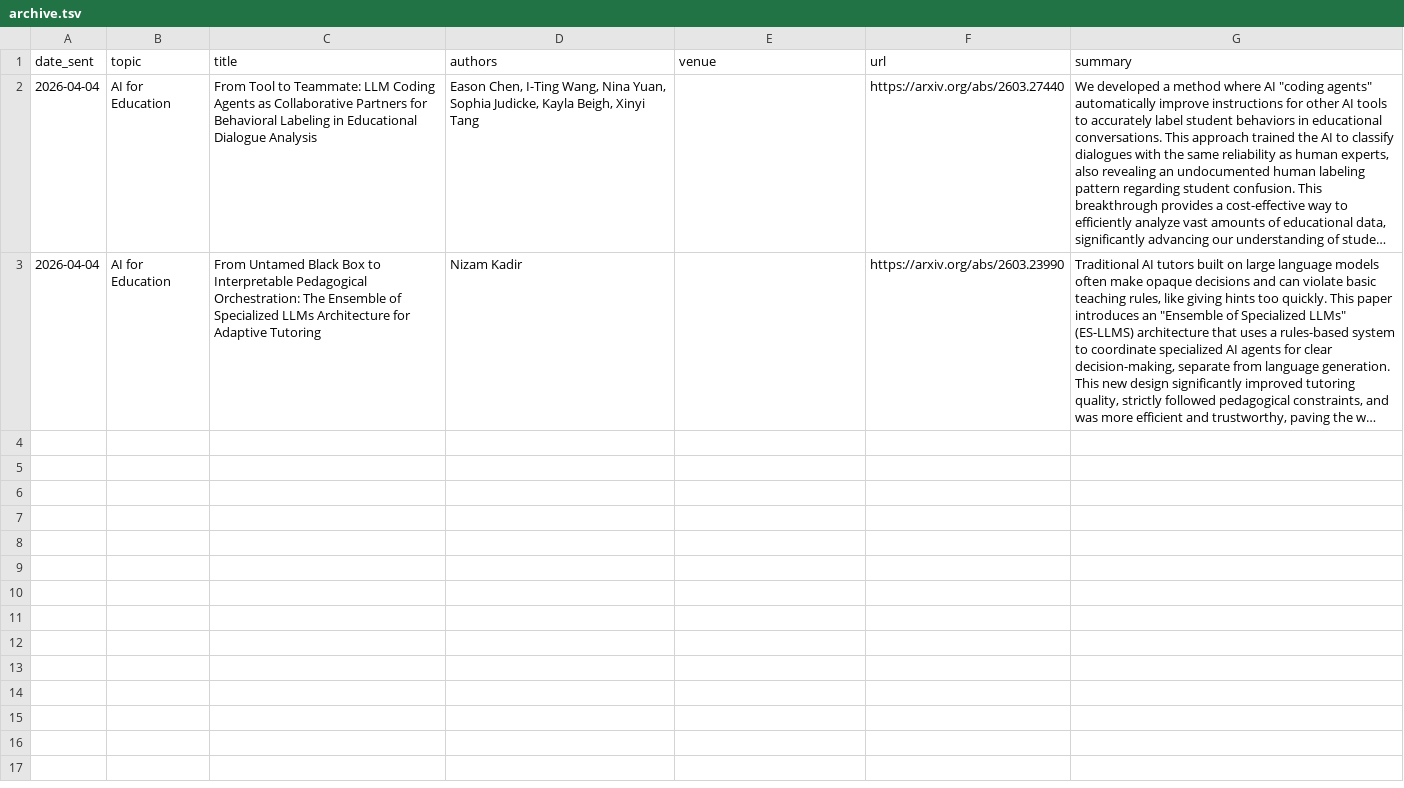
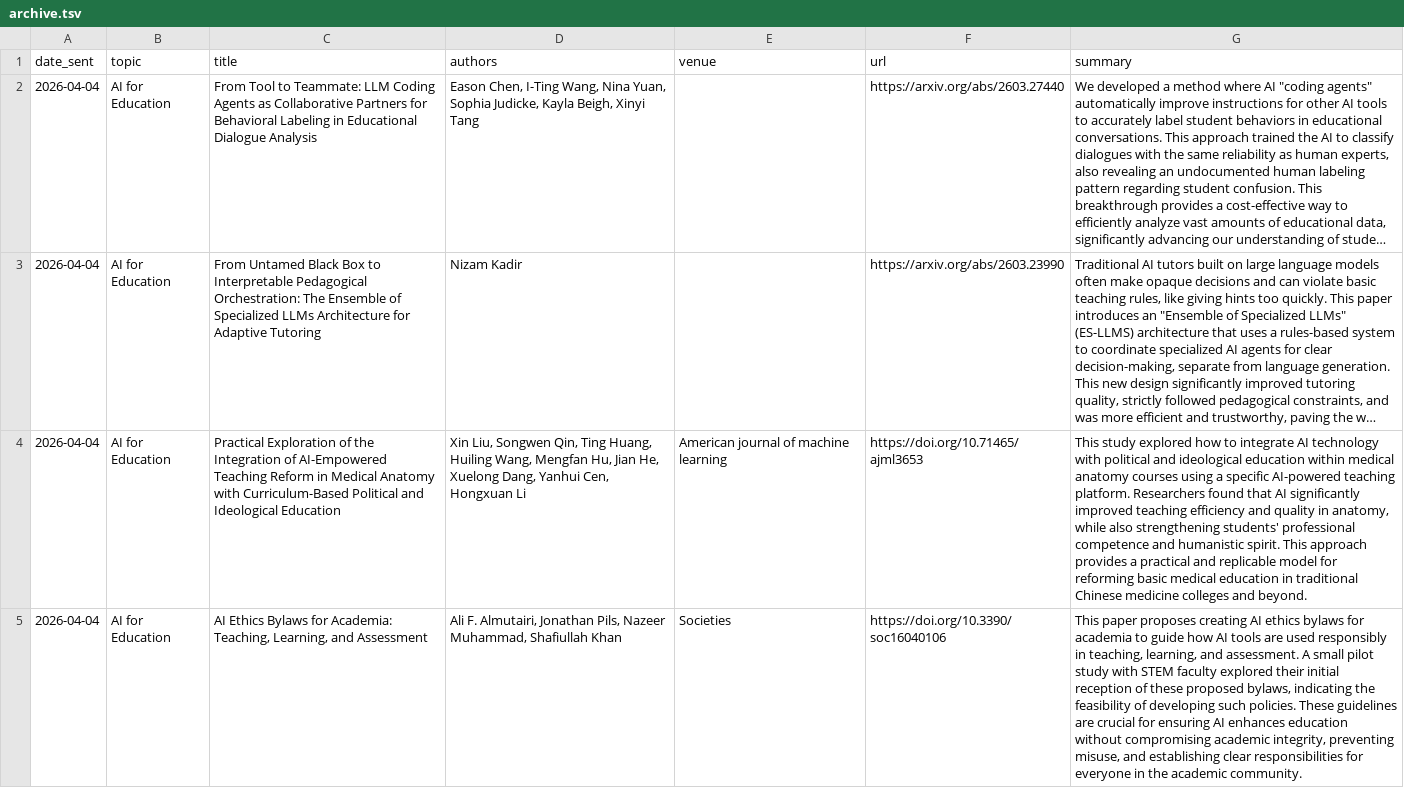
Before and after one commit to danielahaidar/ai_paper_digest, a TSV file: archive.tsv, drawn as a sheet; only a part is shown; long unchanged cells end in …; the diff covers the shown part only; the diff names each change by its address in the sheet, - before the commit and + after, or states it on an @@ line.

```diff
--- a/archive.tsv
+++ b/archive.tsv
+row 4: 2026-04-04 | AI for Education | Practical Exploration of the Integration of AI-Empowered Teaching Reform in Medical Anatomy with Curriculum-Based Political and Ideological Education | Xin Liu, Songwen Qin, Ting Huang, Huiling Wang, Mengfan Hu, Jian He, Xuelong Dang, Yanhui Cen, Hongxuan Li | American journal of machine learning | https://doi.org/10.71465/ajml3653 | This study explored how to integrate AI technology with political and ideological education within medical anatomy courses using a specific AI-powered teaching platform. Researchers found that AI significantly improved teaching efficiency and quality in anatomy, while also strengthening students' professional competence and humanistic spirit. This approach provides a practical and replicable model for reforming basic medical education in traditional Chinese medicine colleges and beyond.
+row 5: 2026-04-04 | AI for Education | AI Ethics Bylaws for Academia: Teaching, Learning, and Assessment | Ali F. Almutairi, Jonathan Pils, Nazeer Muhammad, Shafiullah Khan | Societies | https://doi.org/10.3390/soc16040106 | This paper proposes creating AI ethics bylaws for academia to guide how AI tools are used responsibly in teaching, learning, and assessment. A small pilot study with STEM faculty explored their initial reception of these proposed bylaws, indicating the feasibility of developing such policies. These guidelines are crucial for ensuring AI enhances education without compromising academic integrity, preventing misuse, and establishing clear responsibilities for everyone in the academic community.
```
Also changed, not shown: 5 added rows elsewhere in this file.
